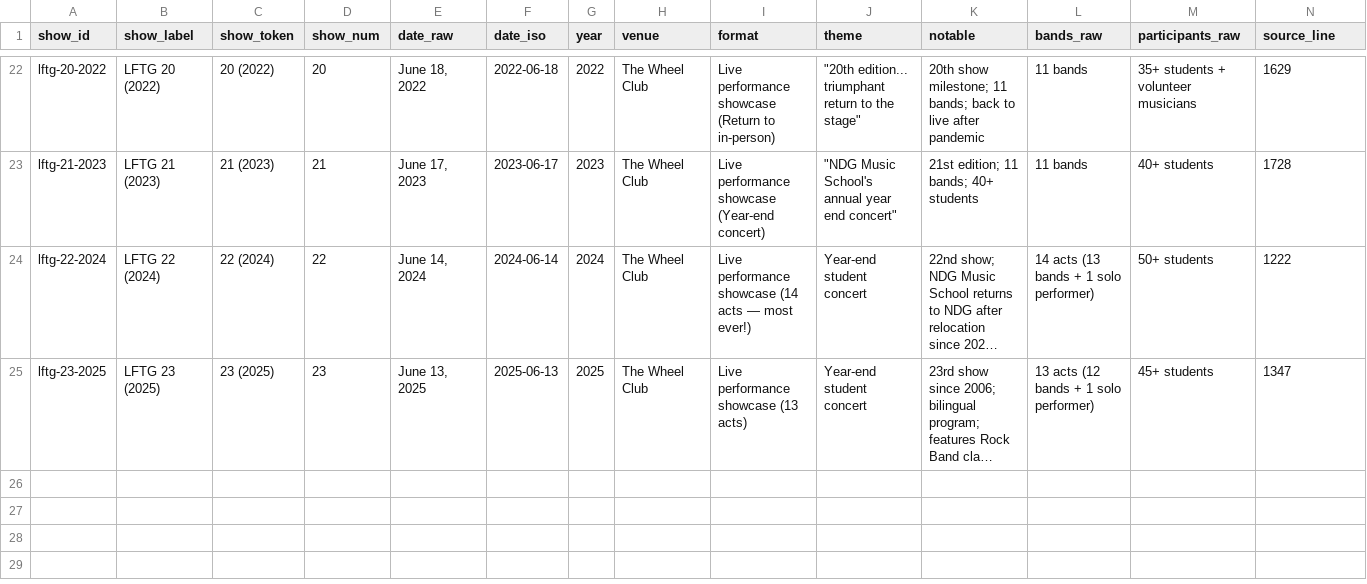
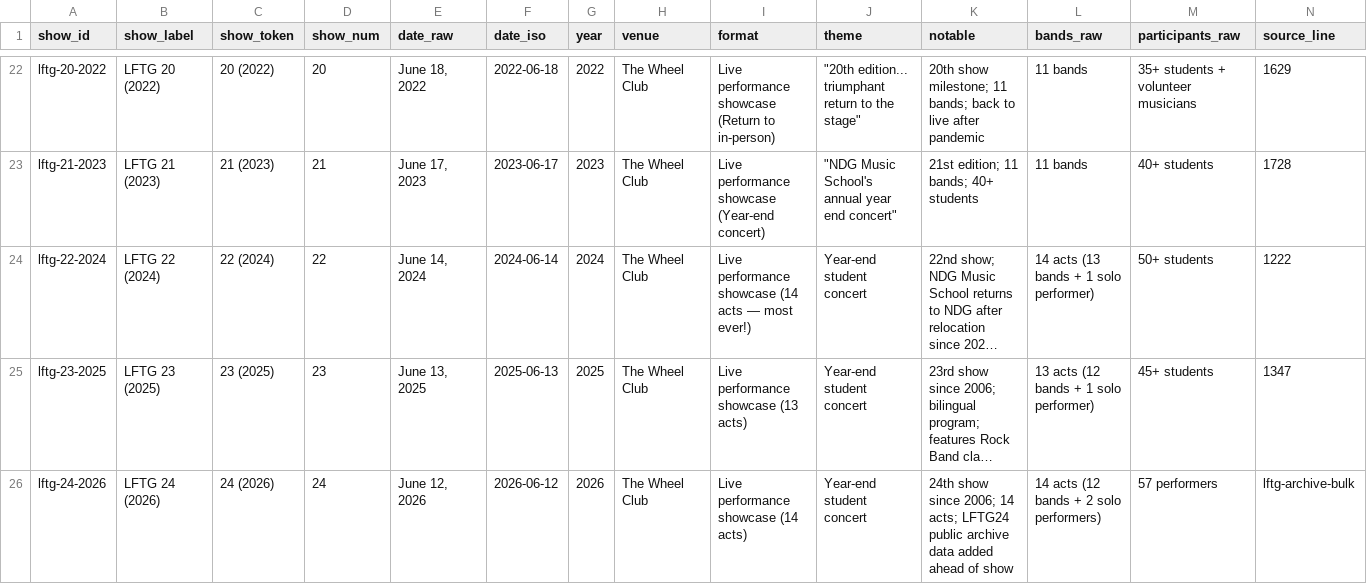
Before and after one commit to itcamefromthegarage-art/lftg-public-release, a CSV file: lftg-data/data/shows.clean.csv, drawn as a sheet; only a part is shown, gaps mark what is left out; long unchanged cells end in …; the diff names each change by its address in the sheet, - before the commit and + after, or states it on an @@ line.

```diff
--- a/lftg-data/data/shows.clean.csv
+++ b/lftg-data/data/shows.clean.csv
+row 26: lftg-24-2026 | LFTG 24 (2026) | 24 (2026) | 24 | June 12, 2026 | 2026-06-12 | 2026 | The Wheel Club | Live performance showcase (14 acts) | Year-end student concert | 24th show since 2006; 14 acts; LFTG24 public archive data added ahead of show | 14 acts (12 bands + 2 solo performers) | 57 performers | lftg-archive-bulk
```
Also changed, not shown: lftg-data/data/appearances.normalized.csv, lftg-data/data/bands.clean.csv, 2 other files.
